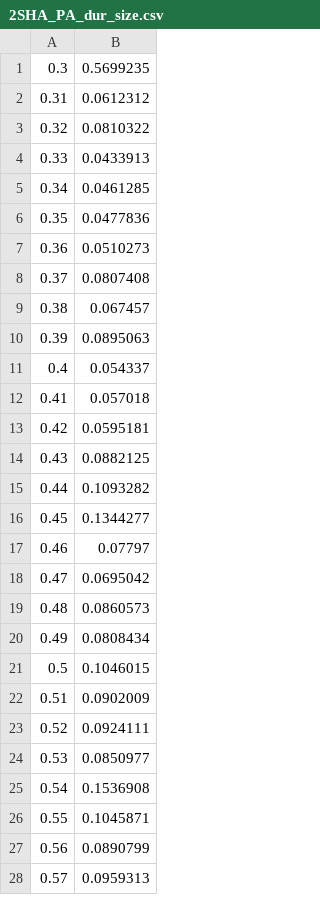
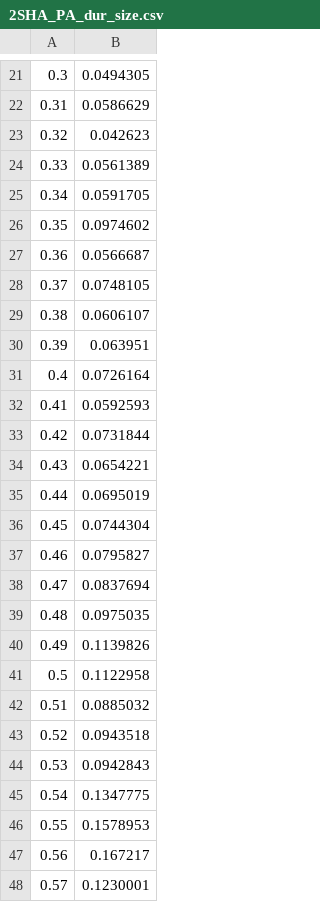
Before and after one commit to newLabAspect/FaMoS-DT-PhD, a CSV file: ExampleSystems/TwoStateHybridAutomaton/2SHA_PA_dur_size.csv, drawn as a sheet; only a part is shown, gaps mark what is left out; the diff covers the shown part only.

```diff
--- a/ExampleSystems/TwoStateHybridAutomaton/2SHA_PA_dur_size.csv
+++ b/ExampleSystems/TwoStateHybridAutomaton/2SHA_PA_dur_size.csv
@@ -1,28 +21,28 @@
-0.3,0.5699235
-0.31,0.0612312
-0.32,0.0810322
-0.33,0.0433913
-0.34,0.0461285
-0.35,0.0477836
-0.36,0.0510273
-0.37,0.0807408
-0.38,0.067457
-0.39,0.0895063
-0.4,0.054337
-0.41,0.057018
-0.42,0.0595181
-0.43,0.0882125
-0.44,0.1093282
-0.45,0.1344277
-0.46,0.07797
-0.47,0.0695042
-0.48,0.0860573
-0.49,0.0808434
-0.5,0.1046015
-0.51,0.0902009
-0.52,0.0924111
-0.53,0.0850977
-0.54,0.1536908
-0.55,0.1045871
-0.56,0.0890799
-0.57,0.0959313
+0.3,0.0494305
+0.31,0.0586629
+0.32,0.042623
+0.33,0.0561389
+0.34,0.0591705
+0.35,0.0974602
+0.36,0.0566687
+0.37,0.0748105
+0.38,0.0606107
+0.39,0.063951
+0.4,0.0726164
+0.41,0.0592593
+0.42,0.0731844
+0.43,0.0654221
+0.44,0.0695019
+0.45,0.0744304
+0.46,0.0795827
+0.47,0.0837694
+0.48,0.0975035
+0.49,0.1139826
+0.5,0.1122958
+0.51,0.0885032
+0.52,0.0943518
+0.53,0.0942843
+0.54,0.1347775
+0.55,0.1578953
+0.56,0.167217
+0.57,0.1230001
```
Also changed, not shown: 20 added rows and 43 edited cells elsewhere in this file, ExampleSystems/BuckConverter/BC_HAL_Enh_dur_size.csv, ExampleSystems/TwoStateHybridAutomaton/2SHA_PA_acc_size.csv, 5 other files.
